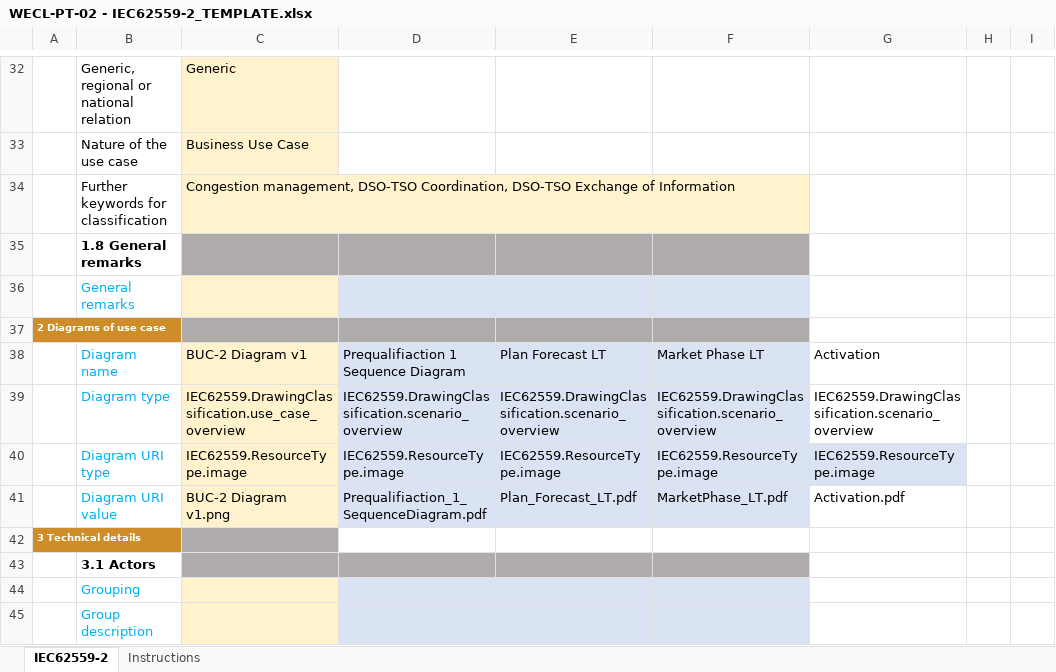
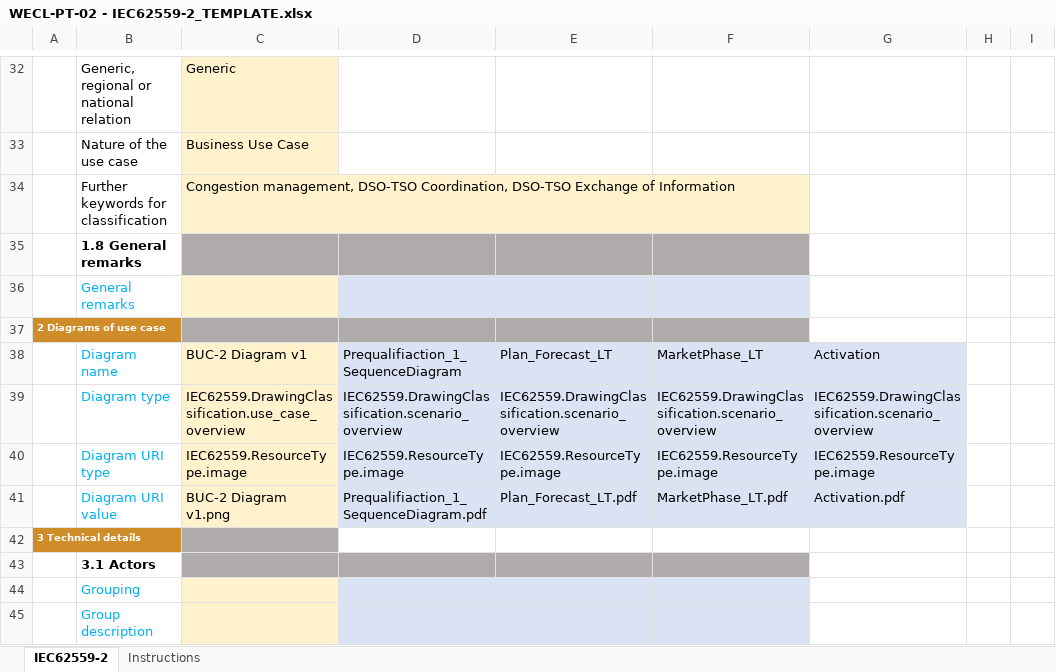
Before and after one commit to smart-grid-use-cases/excel2xml-input, an Excel workbook: excel-use-cases/OneNet/WECL-PT-02/WECL-PT-02 - IEC62559-2_TEMPLATE.xlsx, sheet IEC62559-2, drawn as a sheet; only a part is shown, gaps mark what is left out; values as stored, in another font and other column widths than the file's, no borders; the diff names each change by its address in the sheet, - before the commit and + after, or states it on an @@ line.

```diff
--- a/excel-use-cases/OneNet/WECL-PT-02/WECL-PT-02 - IEC62559-2_TEMPLATE.xlsx (sheet IEC62559-2)
+++ b/excel-use-cases/OneNet/WECL-PT-02/WECL-PT-02 - IEC62559-2_TEMPLATE.xlsx (sheet IEC62559-2)
-D38: Prequalifiaction 1 Sequence Diagram
+D38: Prequalifiaction_1_SequenceDiagram
-E38: Plan Forecast LT
+E38: Plan_Forecast_LT
-F38: Market Phase LT
+F38: MarketPhase_LT
-G38:G39 fill: none
+G38:G39 fill: #DAE3F3
-G41 fill: none
+G41 fill: #DAE3F3
```
Also changed, not shown: excel-use-cases/CROSSBOW/HLU02-UC02/CROSSBOW-UHL02-UC2.xlsx, excel-use-cases/OneNet/WECL-PT-01/WECL-PT-01 - IEC62559-2_TEMPLATE.xlsx, 1 other file.
